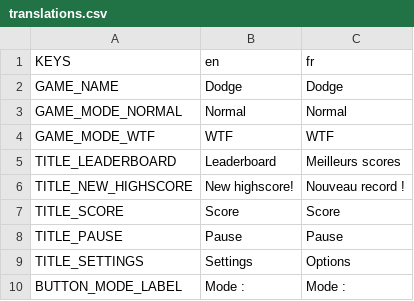
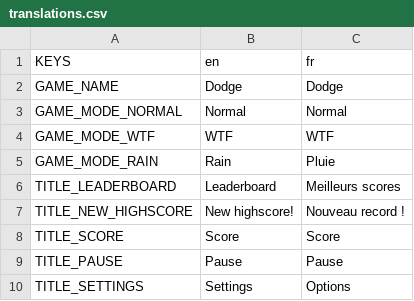
Before and after one commit to deplanty/GameDodge, a CSV file: assets/translations/translations.csv, drawn as a sheet; only a part is shown; the shorter side is filled out with more unchanged rows.

Commit message:
Add rain mode with the leaderboard

```diff
--- a/assets/translations/translations.csv
+++ b/assets/translations/translations.csv
@@ -4,2 +4,3 @@ GAME_MODE_NORMAL;Normal;Normal
 GAME_MODE_WTF;WTF;WTF
+GAME_MODE_RAIN;Rain;Pluie
 TITLE_LEADERBOARD;Leaderboard;Meilleurs scores
```
Also changed, not shown: 9 other files.
